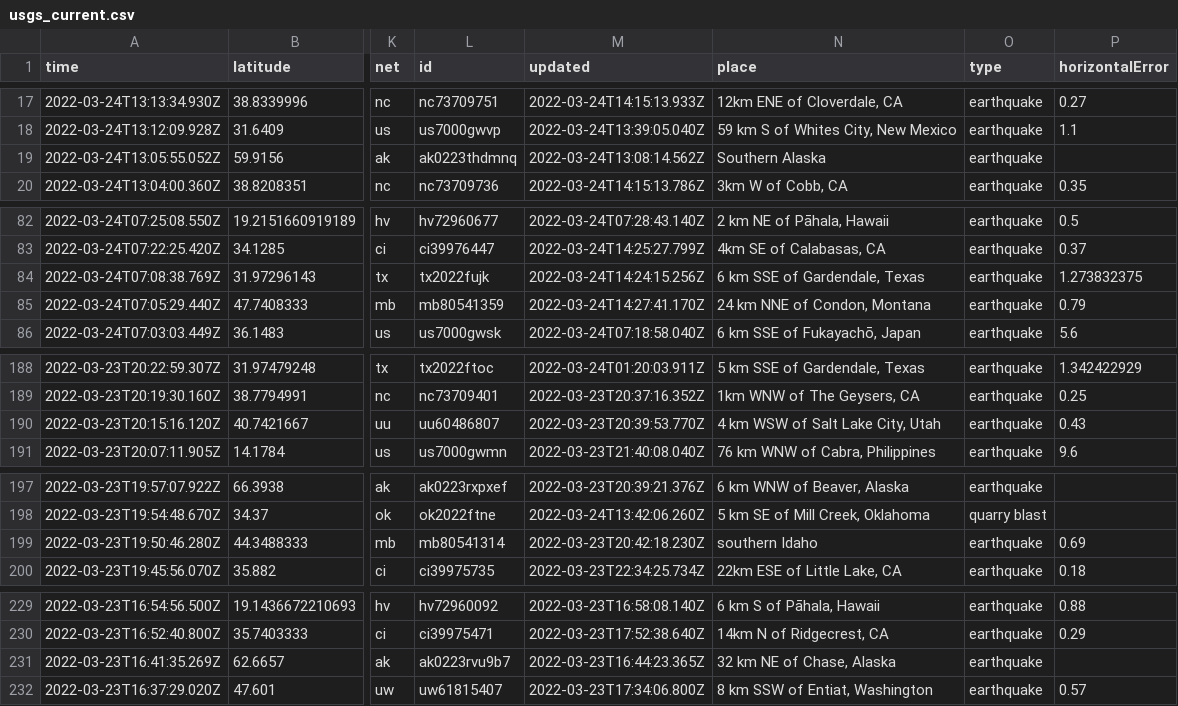
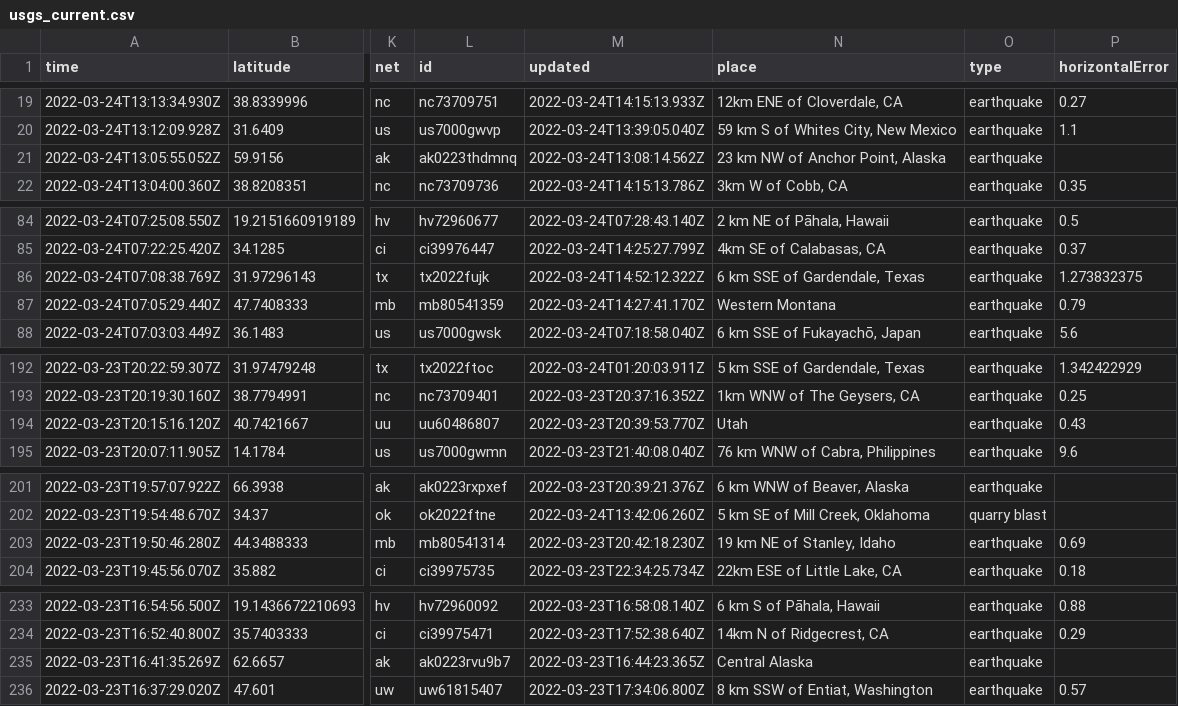
Before and after one commit to awallender/nicar22-github-actions, a CSV file: usgs_current.csv, drawn as a sheet; only a part is shown, gaps mark what is left out; addresses are those after the commit; the diff covers the shown part only; the diff names each change by its address in the sheet, - before the commit and + after, or states it on an @@ line.

```diff
--- a/usgs_current.csv
+++ b/usgs_current.csv
-N21 (place): Southern Alaska
+N21 (place): 23 km NW of Anchor Point, Alaska
-M86 (updated): 2022-03-24T14:24:15.256Z
+M86 (updated): 2022-03-24T14:52:12.322Z
-N87 (place): 24 km NNE of Condon, Montana
+N87 (place): Western Montana
-N194 (place): 4 km WSW of Salt Lake City, Utah
+N194 (place): Utah
-N203 (place): southern Idaho
+N203 (place): 19 km NE of Stanley, Idaho
-N235 (place): 32 km NE of Chase, Alaska
+N235 (place): Central Alaska
```
Also changed, not shown: 4 added rows, 1 removed row and 3 edited cells elsewhere in this file, 1 other file.
